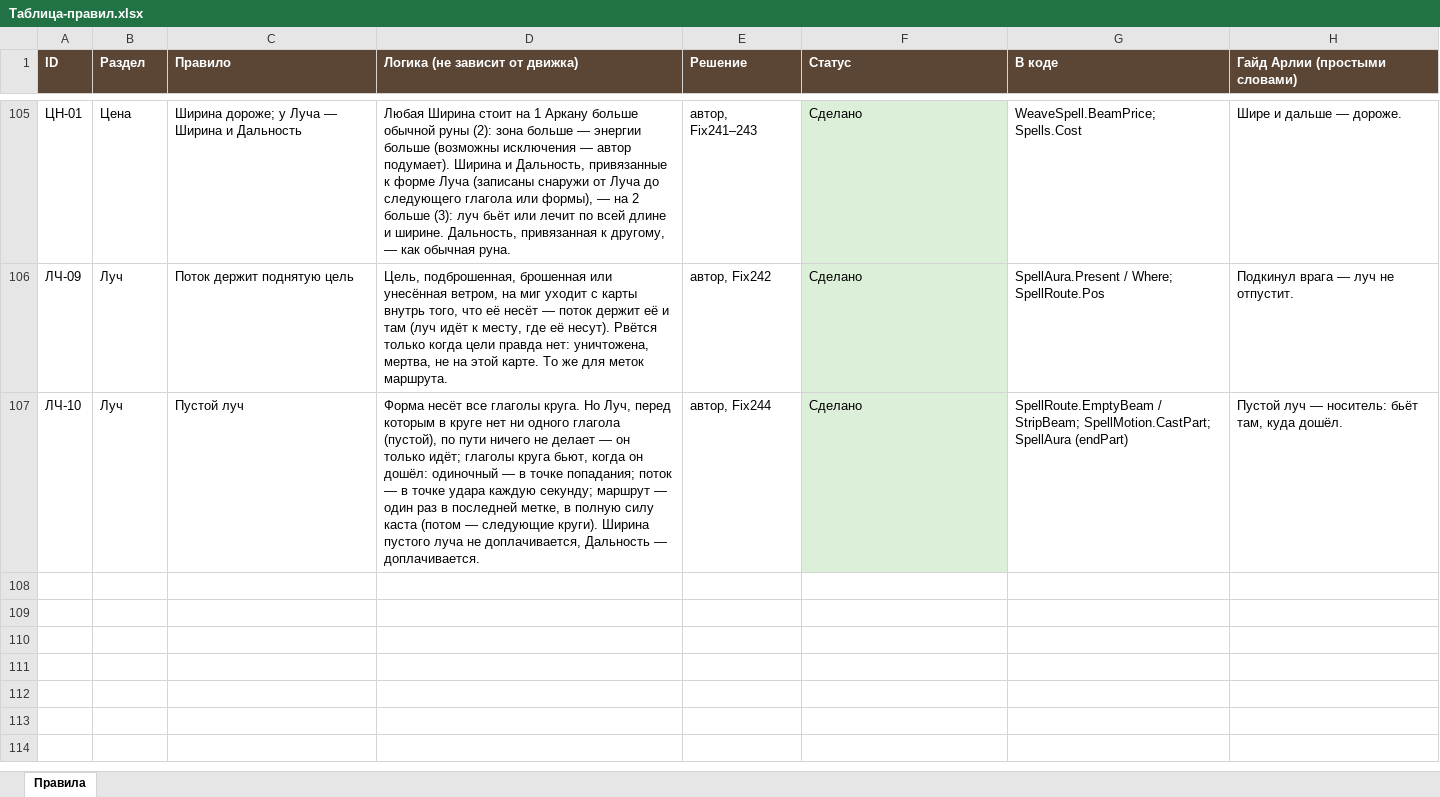
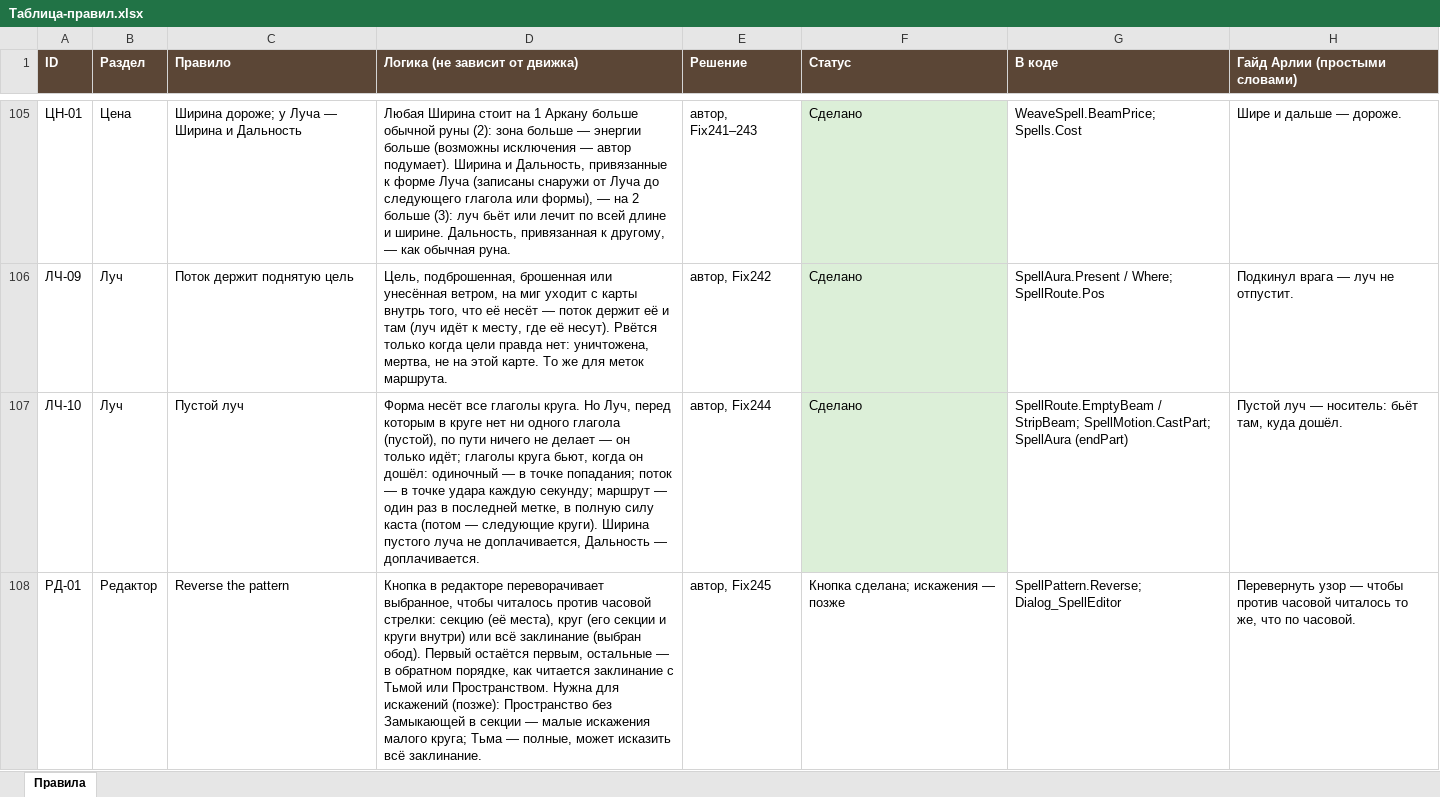
Before and after one commit to SedesNoctis/Claule-Work, an Excel workbook: Docs-Word/Таблица-правил.xlsx, sheet Правила, drawn as a sheet; only a part is shown, gaps mark what is left out; values as stored, in another font and other column widths than the file's, no borders; the diff names each change by its address in the sheet, - before the commit and + after, or states it on an @@ line.

```diff
--- a/Docs-Word/Таблица-правил.xlsx (sheet Правила)
+++ b/Docs-Word/Таблица-правил.xlsx (sheet Правила)
+row 108: РД-01 | Редактор | Reverse the pattern | Кнопка в редакторе переворачивает выбранное, чтобы читалось против часовой стрелки: секцию (её места), круг (его секции и круги внутри) или всё заклинание (выбран обод). Первый остаётся первым, остальные — в обратном порядке, как читается заклинание с Тьмой или Пространством. Нужна для искажений (позже): Пространство без Замыкающей в секции — малые искажения малого круга; Тьма — полные, может исказить всё заклинание. | автор, Fix245 | Кнопка сделана; искажения — позже | SpellPattern.Reverse; Dialog_SpellEditor | Перевернуть узор — чтобы против часовой читалось то же, что по часовой.
```
Also changed, not shown: 18 other files.
